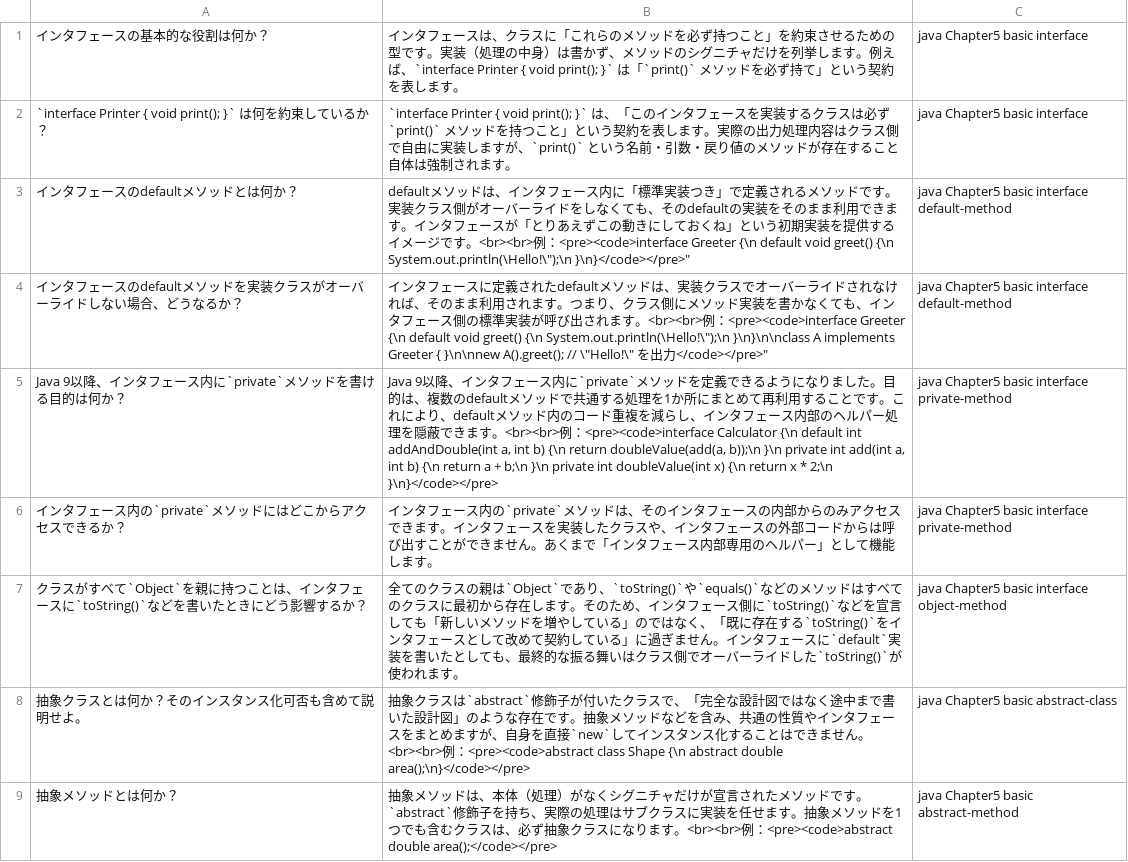
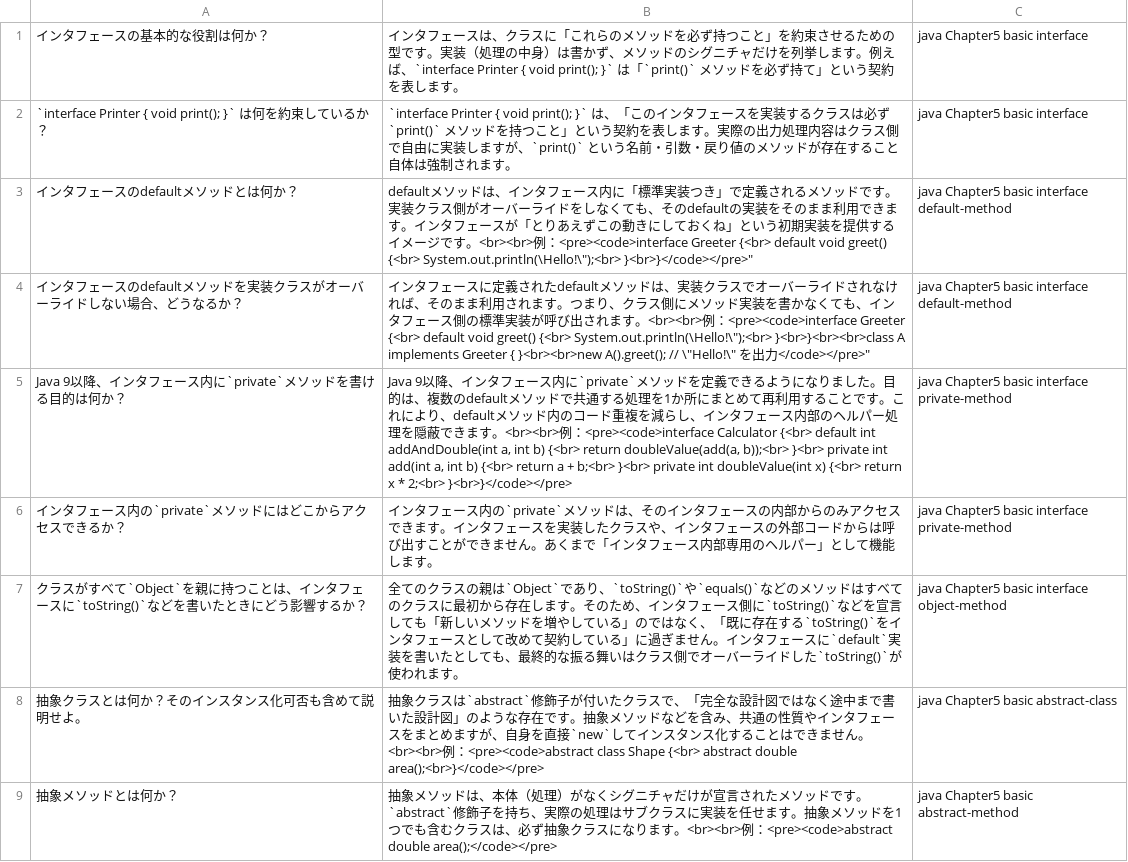
Before and after one commit to R-Enomoto-source/pre-joining-learning, a CSV file: docs/AnkiCard/anki_basic_reversed_Chapter5.csv, drawn as a sheet; only a part is shown; the diff covers the shown part only.

Commit message:
﻿Auto commit: 2026-03-17 11:01:50
螟画峩蜀・ｮｹ:
- 螟画峩: 2繝輔ぃ繧､繝ｫ
  docs/AnkiCard/anki_basic_reversed_Chapter5.csv, docs/AnkiCard/anki_cloze_Chapter5.csv

隧ｳ邏ｰ:
On branch main Your branch is up to date with 'origin/main'.  Changes not staged for commit:   (use "git add <file>..." to update what will be committed)   (use "git restore <file>..." to discard changes in working directory) 	modified:   docs/AnkiCard/anki_basic_reversed_Chapter5.csv 	modified:   docs/AnkiCard/anki_cloze_Chapter5.csv  no changes added to commit (use "git add" and/or "git commit -a")

```diff
--- a/docs/AnkiCard/anki_basic_reversed_Chapter5.csv
+++ b/docs/AnkiCard/anki_basic_reversed_Chapter5.csv
@@ -2,8 +2,8 @@
 "`interface Printer { void print(); }` は何を約束しているか？","`interface Printer { void print(); }` は、「このインタフェースを実装するクラスは必ず `print()` メソッドを持つこと」という契約を表します。実際の出力処理内容はクラス側で自由に実装しますが、`print()` という名前・引数・戻り値のメソッドが存在すること自体は強制されます。","java Chapter5 basic interface"
-"インタフェースのdefaultメソッドとは何か？","defaultメソッドは、インタフェース内に「標準実装つき」で定義されるメソッドです。実装クラス側がオーバーライドをしなくても、そのdefaultの実装をそのまま利用できます。インタフェースが「とりあえずこの動きにしておくね」という初期実装を提供するイメージです。<br><br>例：<pre><code>interface Greeter {\n    default void greet() {\n        System.out.println(\"Hello!\");\n    }\n}</code></pre>","java Chapter5 basic interface default-method"
-"インタフェースのdefaultメソッドを実装クラスがオーバーライドしない場合、どうなるか？","インタフェースに定義されたdefaultメソッドは、実装クラスでオーバーライドされなければ、そのまま利用されます。つまり、クラス側にメソッド実装を書かなくても、インタフェース側の標準実装が呼び出されます。<br><br>例：<pre><code>interface Greeter {\n    default void greet() {\n        System.out.println(\"Hello!\");\n    }\n}\n\nclass A implements Greeter { }\n\nnew A().greet(); // \"Hello!\" を出力</code></pre>","java Chapter5 basic interface default-method"
-"Java 9以降、インタフェース内に`private`メソッドを書ける目的は何か？","Java 9以降、インタフェース内に`private`メソッドを定義できるようになりました。目的は、複数のdefaultメソッドで共通する処理を1か所にまとめて再利用することです。これにより、defaultメソッド内のコード重複を減らし、インタフェース内部のヘルパー処理を隠蔽できます。<br><br>例：<pre><code>interface Calculator {\n    default int addAndDouble(int a, int b) {\n        return doubleValue(add(a, b));\n    }\n    private int add(int a, int b) {\n        return a + b;\n    }\n    private int doubleValue(int x) {\n        return x * 2;\n    }\n}</code></pre>","java Chapter5 basic interface private-method"
+"インタフェースのdefaultメソッドとは何か？","defaultメソッドは、インタフェース内に「標準実装つき」で定義されるメソッドです。実装クラス側がオーバーライドをしなくても、そのdefaultの実装をそのまま利用できます。インタフェースが「とりあえずこの動きにしておくね」という初期実装を提供するイメージです。<br><br>例：<pre><code>interface Greeter {<br>    default void greet() {<br>        System.out.println(\"Hello!\");<br>    }<br>}</code></pre>","java Chapter5 basic interface default-method"
+"インタフェースのdefaultメソッドを実装クラスがオーバーライドしない場合、どうなるか？","インタフェースに定義されたdefaultメソッドは、実装クラスでオーバーライドされなければ、そのまま利用されます。つまり、クラス側にメソッド実装を書かなくても、インタフェース側の標準実装が呼び出されます。<br><br>例：<pre><code>interface Greeter {<br>    default void greet() {<br>        System.out.println(\"Hello!\");<br>    }<br>}<br><br>class A implements Greeter { }<br><br>new A().greet(); // \"Hello!\" を出力</code></pre>","java Chapter5 basic interface default-method"
+"Java 9以降、インタフェース内に`private`メソッドを書ける目的は何か？","Java 9以降、インタフェース内に`private`メソッドを定義できるようになりました。目的は、複数のdefaultメソッドで共通する処理を1か所にまとめて再利用することです。これにより、defaultメソッド内のコード重複を減らし、インタフェース内部のヘルパー処理を隠蔽できます。<br><br>例：<pre><code>interface Calculator {<br>    default int addAndDouble(int a, int b) {<br>        return doubleValue(add(a, b));<br>    }<br>    private int add(int a, int b) {<br>        return a + b;<br>    }<br>    private int doubleValue(int x) {<br>        return x * 2;<br>    }<br>}</code></pre>","java Chapter5 basic interface private-method"
 "インタフェース内の`private`メソッドにはどこからアクセスできるか？","インタフェース内の`private`メソッドは、そのインタフェースの内部からのみアクセスできます。インタフェースを実装したクラスや、インタフェースの外部コードからは呼び出すことができません。あくまで「インタフェース内部専用のヘルパー」として機能します。","java Chapter5 basic interface private-method"
 "クラスがすべて`Object`を親に持つことは、インタフェースに`toString()`などを書いたときにどう影響するか？","全てのクラスの親は`Object`であり、`toString()`や`equals()`などのメソッドはすべてのクラスに最初から存在します。そのため、インタフェース側に`toString()`などを宣言しても「新しいメソッドを増やしている」のではなく、「既に存在する`toString()`をインタフェースとして改めて契約している」に過ぎません。インタフェースに`default`実装を書いたとしても、最終的な振る舞いはクラス側でオーバーライドした`toString()`が使われます。","java Chapter5 basic interface object-method"
-"抽象クラスとは何か？そのインスタンス化可否も含めて説明せよ。","抽象クラスは`abstract`修飾子が付いたクラスで、「完全な設計図ではなく途中まで書いた設計図」のような存在です。抽象メソッドなどを含み、共通の性質やインタフェースをまとめますが、自身を直接`new`してインスタンス化することはできません。<br><br>例：<pre><code>abstract class Shape {\n    abstract double area();\n}</code></pre>","java Chapter5 basic abstract-class"
+"抽象クラスとは何か？そのインスタンス化可否も含めて説明せよ。","抽象クラスは`abstract`修飾子が付いたクラスで、「完全な設計図ではなく途中まで書いた設計図」のような存在です。抽象メソッドなどを含み、共通の性質やインタフェースをまとめますが、自身を直接`new`してインスタンス化することはできません。<br><br>例：<pre><code>abstract class Shape {<br>    abstract double area();<br>}</code></pre>","java Chapter5 basic abstract-class"
 "抽象メソッドとは何か？","抽象メソッドは、本体（処理）がなくシグニチャだけが宣言されたメソッドです。`abstract`修飾子を持ち、実際の処理はサブクラスに実装を任せます。抽象メソッドを1つでも含むクラスは、必ず抽象クラスになります。<br><br>例：<pre><code>abstract double area();</code></pre>","java Chapter5 basic abstract-method"
```
Also changed, not shown: 20 edited cells elsewhere in this file, docs/AnkiCard/anki_cloze_Chapter5.csv.
